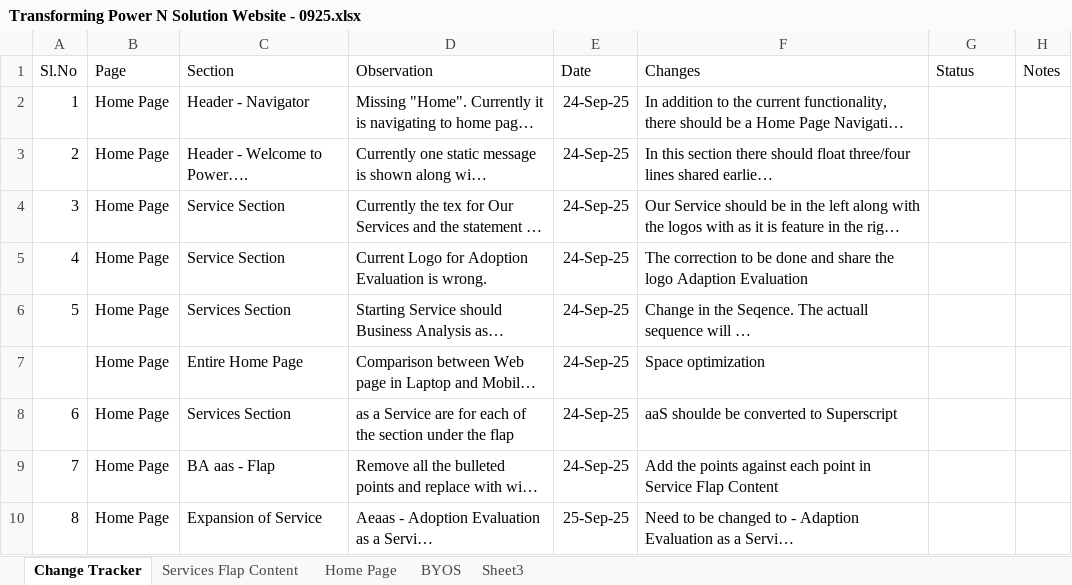
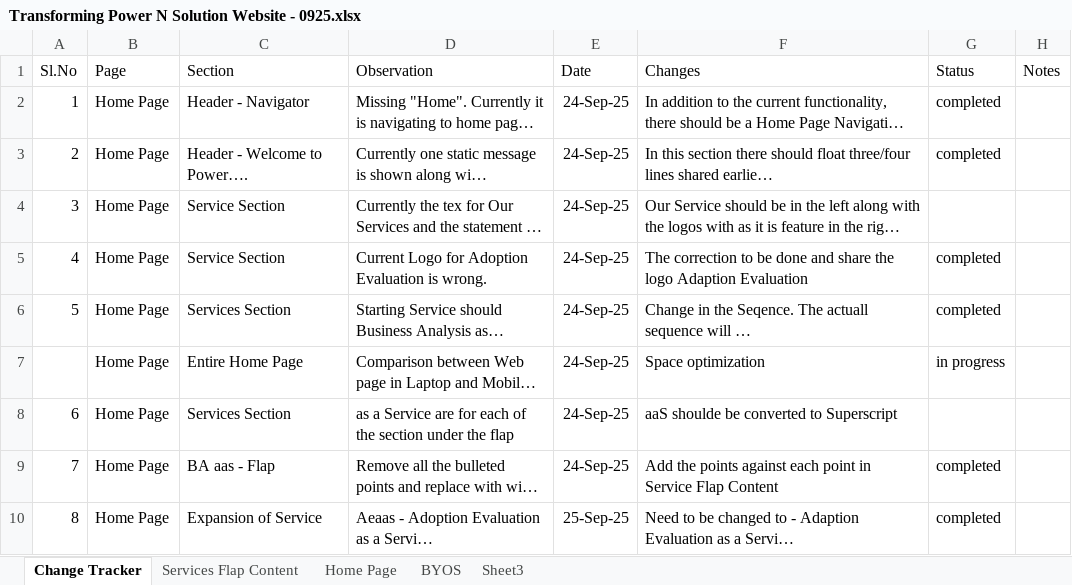
Before and after one commit to Tapu45/PowerSolutions, an Excel workbook: Logo & Images for Website-20251001T103220Z-1-001/Logo & Images for Website/Transforming Power N Solution Website - 0925.xlsx, sheet Change Tracker, drawn as a sheet; long unchanged cells end in …; values as stored, in another font and other column widths than the file's, no borders; the diff names each change by its address in the sheet, - before the commit and + after, or states it on an @@ line.

```diff
--- a/Logo & Images for Website-20251001T103220Z-1-001/Logo & Images for Website/Transforming Power N Solution Website - 0925.xlsx (sheet Change Tracker)
+++ b/Logo & Images for Website-20251001T103220Z-1-001/Logo & Images for Website/Transforming Power N Solution Website - 0925.xlsx (sheet Change Tracker)
-G2:G3 (Status): (empty)
+G2:G3 (Status): completed
-G5:G6 (Status): (empty)
+G5:G6 (Status): completed
-G7 (Status): (empty)
+G7 (Status): in progress
-G9:G10 (Status): (empty)
+G9:G10 (Status): completed
```
Also changed, not shown: 3 other files.
